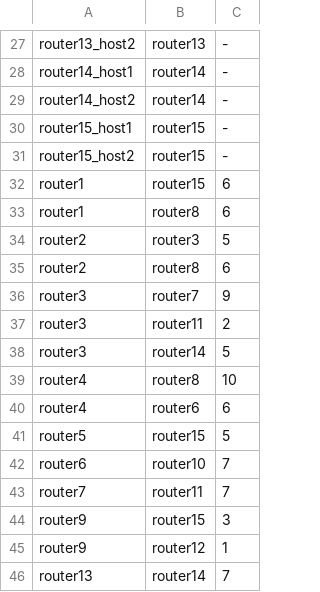
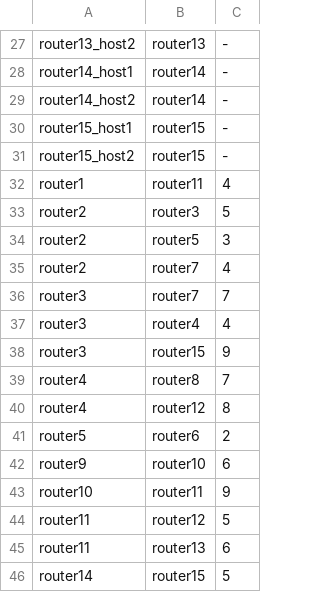
Before and after one commit to EmillySatiro/PROVA1_Redes, a CSV file: router/conexoes_rede.csv, drawn as a sheet; only a part is shown, gaps mark what is left out.

```diff
--- a/router/conexoes_rede.csv
+++ b/router/conexoes_rede.csv
@@ -31,16 +31,16 @@ router15_host1,router15,-
 router15_host2,router15,-
-router1,router15,6
-router1,router8,6
+router1,router11,4
 router2,router3,5
-router2,router8,6
-router3,router7,9
-router3,router11,2
-router3,router14,5
-router4,router8,10
-router4,router6,6
-router5,router15,5
-router6,router10,7
-router7,router11,7
-router9,router15,3
-router9,router12,1
-router13,router14,7
+router2,router5,3
+router2,router7,4
+router3,router7,7
+router3,router4,4
+router3,router15,9
+router4,router8,7
+router4,router12,8
+router5,router6,2
+router9,router10,6
+router10,router11,9
+router11,router12,5
+router11,router13,6
+router14,router15,5
```
Also changed, not shown: 9 other files.
